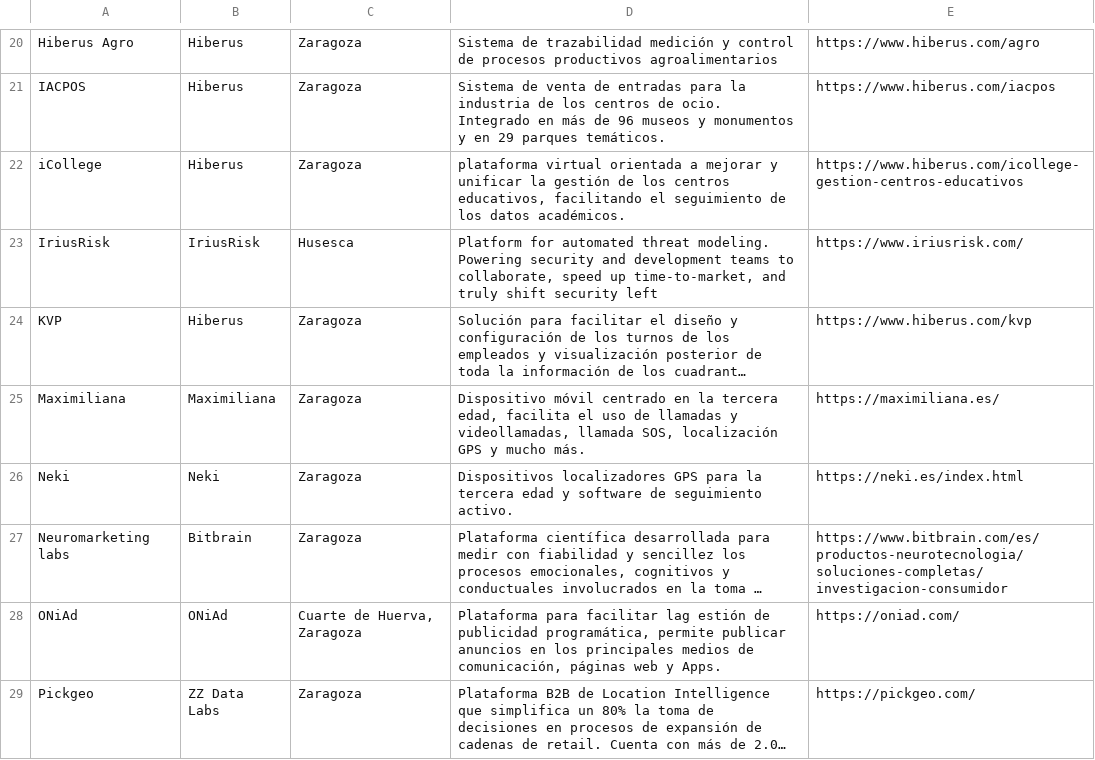
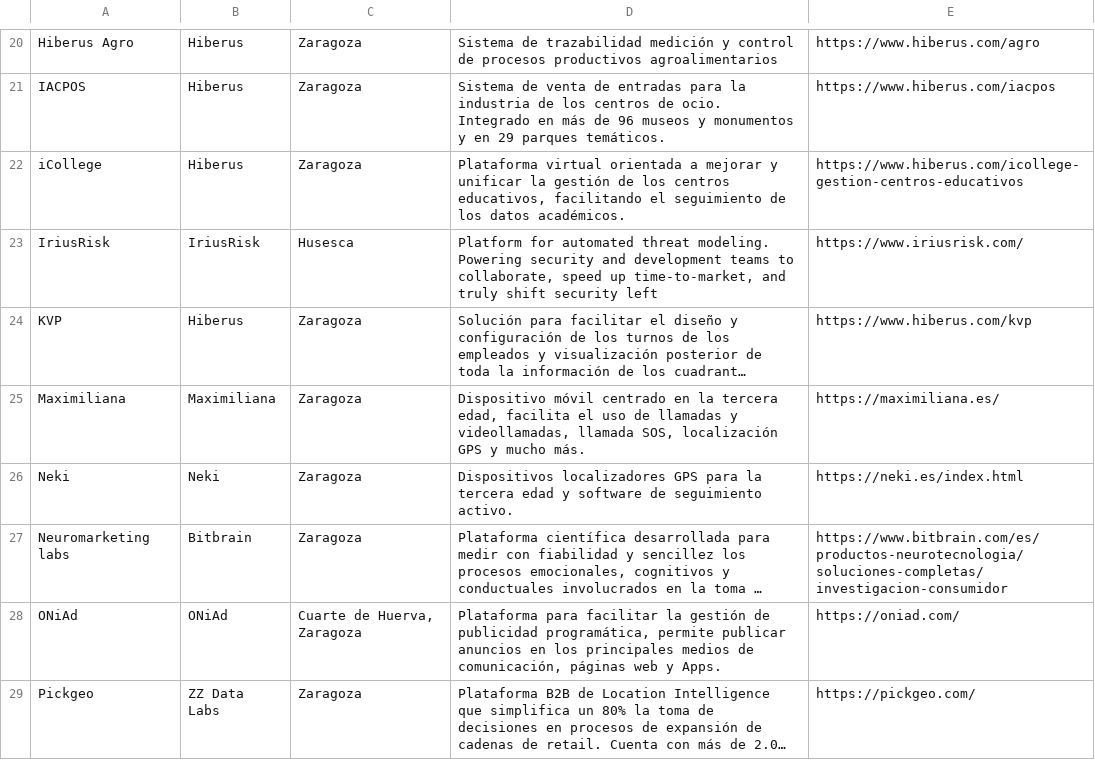
Before and after one commit to planaspa/productos-aragoneses, a CSV file: listado.csv, drawn as a sheet; only a part is shown, gaps mark what is left out; long unchanged cells end in …; the diff names each change by its address in the sheet, - before the commit and + after, or states it on an @@ line.

Commit message:
Corrección de typos

```diff
--- a/listado.csv
+++ b/listado.csv
-D22: plataforma virtual orientada…
+D22: Plataforma virtual orientada…
-D28: …para facilitar lag estión de publicidad…
+D28: …para facilitar la gestión de publicidad…
```
